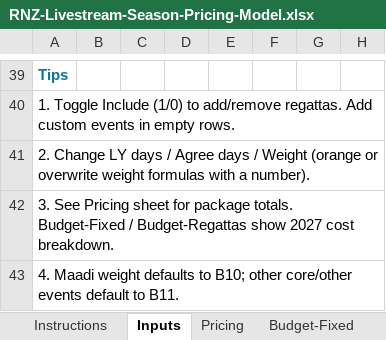
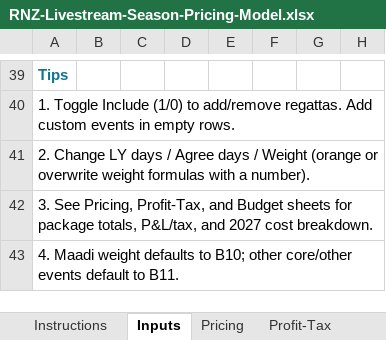
Before and after one commit to JohnSt-AHD/AHD_LiveStream, an Excel workbook: docs/proposals/rnz-livestream/RNZ-Livestream-Season-Pricing-Model.xlsx, sheet Inputs, drawn as a sheet; only a part is shown, gaps mark what is left out; values as stored, in another font and other column widths than the file's, no borders; the diff names each change by its address in the sheet, - before the commit and + after, or states it on an @@ line.

```diff
--- a/docs/proposals/rnz-livestream/RNZ-Livestream-Season-Pricing-Model.xlsx (sheet Inputs)
+++ b/docs/proposals/rnz-livestream/RNZ-Livestream-Season-Pricing-Model.xlsx (sheet Inputs)
+sheet tab: Profit-Tax
-A42: 3. See Pricing sheet for package totals. Budget-Fixed / Budget-Regattas show 2027 cost…
+A42: 3. See Pricing, Profit-Tax, and Budget sheets for package totals, P&L/tax, and 2027 cost…
```
Also changed, not shown: sheet Instructions, charts or pictures.
